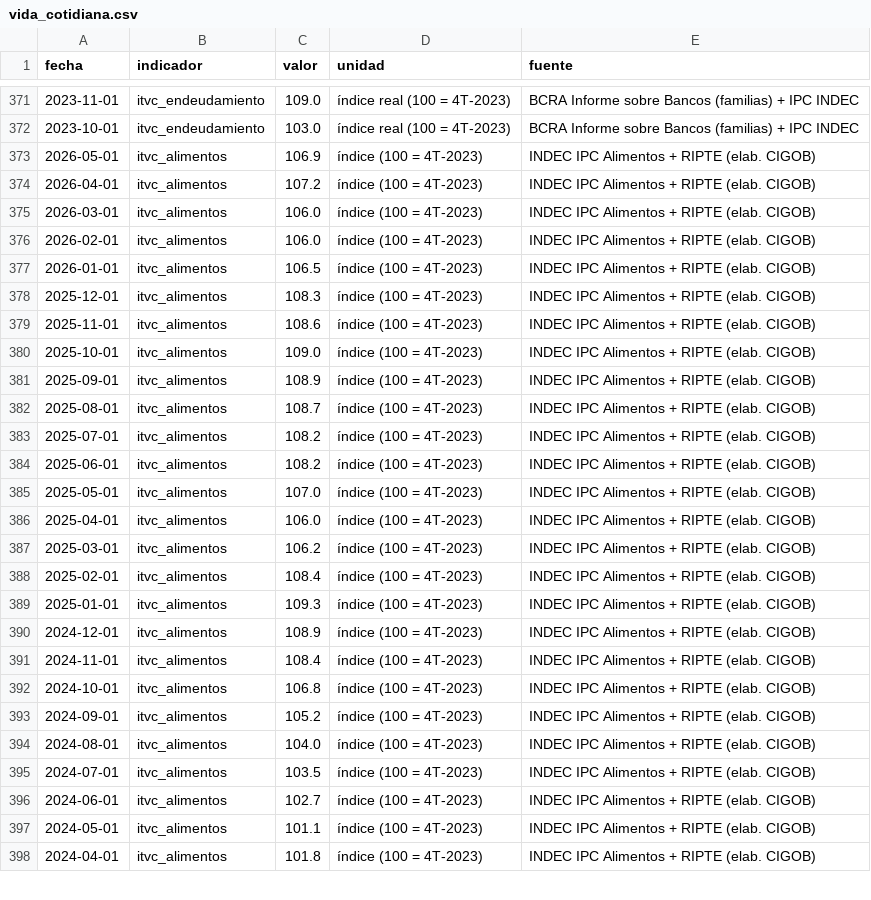
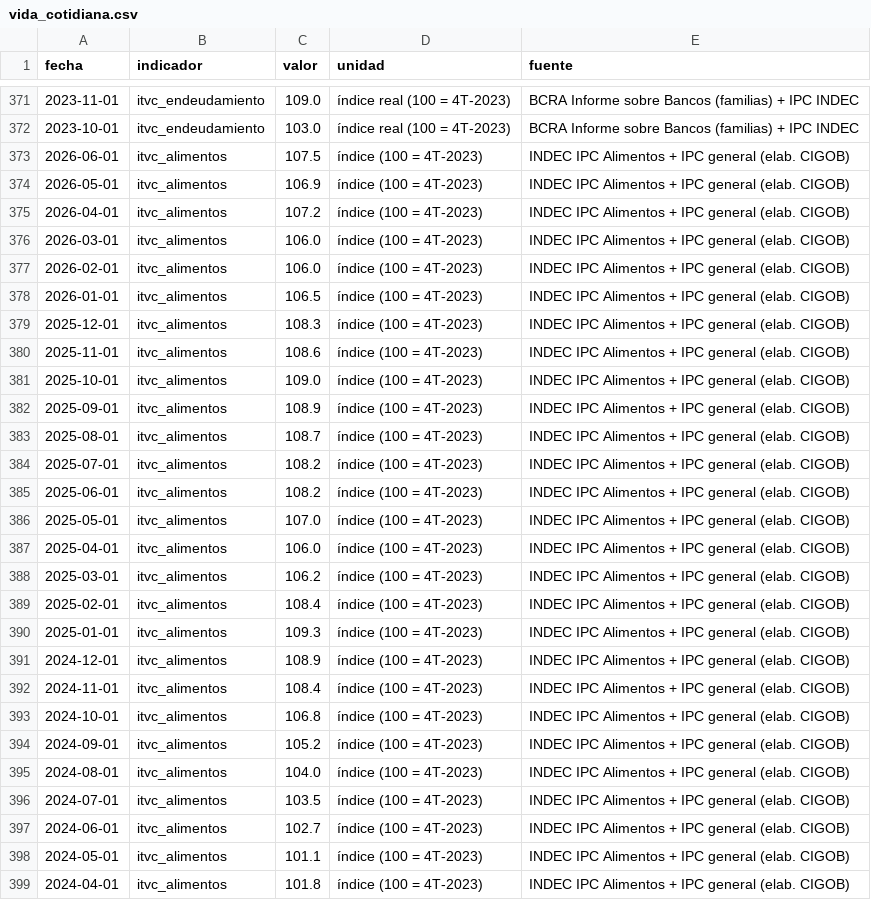
Before and after one commit to Juanpintoselso33/cigob-informe-coyuntura, a CSV file: projects/informe_coyuntura/output/series/vida_cotidiana.csv, drawn as a sheet; only a part is shown, gaps mark what is left out; the diff covers the shown part only.

```diff
--- a/projects/informe_coyuntura/output/series/vida_cotidiana.csv
+++ b/projects/informe_coyuntura/output/series/vida_cotidiana.csv
@@ -372,27 +372,28 @@ fecha,indicador,valor,unidad,fuente
 2023-10-01,itvc_endeudamiento,103.0,índice real (100 = 4T-2023),BCRA Informe sobre Bancos (familias) + IPC INDEC
-2026-05-01,itvc_alimentos,106.9,índice (100 = 4T-2023),INDEC IPC Alimentos + RIPTE (elab. CIGOB)
-2026-04-01,itvc_alimentos,107.2,índice (100 = 4T-2023),INDEC IPC Alimentos + RIPTE (elab. CIGOB)
-2026-03-01,itvc_alimentos,106.0,índice (100 = 4T-2023),INDEC IPC Alimentos + RIPTE (elab. CIGOB)
-2026-02-01,itvc_alimentos,106.0,índice (100 = 4T-2023),INDEC IPC Alimentos + RIPTE (elab. CIGOB)
-2026-01-01,itvc_alimentos,106.5,índice (100 = 4T-2023),INDEC IPC Alimentos + RIPTE (elab. CIGOB)
-2025-12-01,itvc_alimentos,108.3,índice (100 = 4T-2023),INDEC IPC Alimentos + RIPTE (elab. CIGOB)
-2025-11-01,itvc_alimentos,108.6,índice (100 = 4T-2023),INDEC IPC Alimentos + RIPTE (elab. CIGOB)
-2025-10-01,itvc_alimentos,109.0,índice (100 = 4T-2023),INDEC IPC Alimentos + RIPTE (elab. CIGOB)
-2025-09-01,itvc_alimentos,108.9,índice (100 = 4T-2023),INDEC IPC Alimentos + RIPTE (elab. CIGOB)
-2025-08-01,itvc_alimentos,108.7,índice (100 = 4T-2023),INDEC IPC Alimentos + RIPTE (elab. CIGOB)
-2025-07-01,itvc_alimentos,108.2,índice (100 = 4T-2023),INDEC IPC Alimentos + RIPTE (elab. CIGOB)
-2025-06-01,itvc_alimentos,108.2,índice (100 = 4T-2023),INDEC IPC Alimentos + RIPTE (elab. CIGOB)
-2025-05-01,itvc_alimentos,107.0,índice (100 = 4T-2023),INDEC IPC Alimentos + RIPTE (elab. CIGOB)
-2025-04-01,itvc_alimentos,106.0,índice (100 = 4T-2023),INDEC IPC Alimentos + RIPTE (elab. CIGOB)
-2025-03-01,itvc_alimentos,106.2,índice (100 = 4T-2023),INDEC IPC Alimentos + RIPTE (elab. CIGOB)
-2025-02-01,itvc_alimentos,108.4,índice (100 = 4T-2023),INDEC IPC Alimentos + RIPTE (elab. CIGOB)
-2025-01-01,itvc_alimentos,109.3,índice (100 = 4T-2023),INDEC IPC Alimentos + RIPTE (elab. CIGOB)
-2024-12-01,itvc_alimentos,108.9,índice (100 = 4T-2023),INDEC IPC Alimentos + RIPTE (elab. CIGOB)
-2024-11-01,itvc_alimentos,108.4,índice (100 = 4T-2023),INDEC IPC Alimentos + RIPTE (elab. CIGOB)
-2024-10-01,itvc_alimentos,106.8,índice (100 = 4T-2023),INDEC IPC Alimentos + RIPTE (elab. CIGOB)
-2024-09-01,itvc_alimentos,105.2,índice (100 = 4T-2023),INDEC IPC Alimentos + RIPTE (elab. CIGOB)
-2024-08-01,itvc_alimentos,104.0,índice (100 = 4T-2023),INDEC IPC Alimentos + RIPTE (elab. CIGOB)
-2024-07-01,itvc_alimentos,103.5,índice (100 = 4T-2023),INDEC IPC Alimentos + RIPTE (elab. CIGOB)
-2024-06-01,itvc_alimentos,102.7,índice (100 = 4T-2023),INDEC IPC Alimentos + RIPTE (elab. CIGOB)
-2024-05-01,itvc_alimentos,101.1,índice (100 = 4T-2023),INDEC IPC Alimentos + RIPTE (elab. CIGOB)
-2024-04-01,itvc_alimentos,101.8,índice (100 = 4T-2023),INDEC IPC Alimentos + RIPTE (elab. CIGOB)
+2026-06-01,itvc_alimentos,107.5,índice (100 = 4T-2023),INDEC IPC Alimentos + IPC general (elab. CIGOB)
+2026-05-01,itvc_alimentos,106.9,índice (100 = 4T-2023),INDEC IPC Alimentos + IPC general (elab. CIGOB)
+2026-04-01,itvc_alimentos,107.2,índice (100 = 4T-2023),INDEC IPC Alimentos + IPC general (elab. CIGOB)
+2026-03-01,itvc_alimentos,106.0,índice (100 = 4T-2023),INDEC IPC Alimentos + IPC general (elab. CIGOB)
+2026-02-01,itvc_alimentos,106.0,índice (100 = 4T-2023),INDEC IPC Alimentos + IPC general (elab. CIGOB)
+2026-01-01,itvc_alimentos,106.5,índice (100 = 4T-2023),INDEC IPC Alimentos + IPC general (elab. CIGOB)
+2025-12-01,itvc_alimentos,108.3,índice (100 = 4T-2023),INDEC IPC Alimentos + IPC general (elab. CIGOB)
+2025-11-01,itvc_alimentos,108.6,índice (100 = 4T-2023),INDEC IPC Alimentos + IPC general (elab. CIGOB)
+2025-10-01,itvc_alimentos,109.0,índice (100 = 4T-2023),INDEC IPC Alimentos + IPC general (elab. CIGOB)
+2025-09-01,itvc_alimentos,108.9,índice (100 = 4T-2023),INDEC IPC Alimentos + IPC general (elab. CIGOB)
+2025-08-01,itvc_alimentos,108.7,índice (100 = 4T-2023),INDEC IPC Alimentos + IPC general (elab. CIGOB)
+2025-07-01,itvc_alimentos,108.2,índice (100 = 4T-2023),INDEC IPC Alimentos + IPC general (elab. CIGOB)
+2025-06-01,itvc_alimentos,108.2,índice (100 = 4T-2023),INDEC IPC Alimentos + IPC general (elab. CIGOB)
+2025-05-01,itvc_alimentos,107.0,índice (100 = 4T-2023),INDEC IPC Alimentos + IPC general (elab. CIGOB)
+2025-04-01,itvc_alimentos,106.0,índice (100 = 4T-2023),INDEC IPC Alimentos + IPC general (elab. CIGOB)
+2025-03-01,itvc_alimentos,106.2,índice (100 = 4T-2023),INDEC IPC Alimentos + IPC general (elab. CIGOB)
+2025-02-01,itvc_alimentos,108.4,índice (100 = 4T-2023),INDEC IPC Alimentos + IPC general (elab. CIGOB)
+2025-01-01,itvc_alimentos,109.3,índice (100 = 4T-2023),INDEC IPC Alimentos + IPC general (elab. CIGOB)
+2024-12-01,itvc_alimentos,108.9,índice (100 = 4T-2023),INDEC IPC Alimentos + IPC general (elab. CIGOB)
+2024-11-01,itvc_alimentos,108.4,índice (100 = 4T-2023),INDEC IPC Alimentos + IPC general (elab. CIGOB)
+2024-10-01,itvc_alimentos,106.8,índice (100 = 4T-2023),INDEC IPC Alimentos + IPC general (elab. CIGOB)
+2024-09-01,itvc_alimentos,105.2,índice (100 = 4T-2023),INDEC IPC Alimentos + IPC general (elab. CIGOB)
+2024-08-01,itvc_alimentos,104.0,índice (100 = 4T-2023),INDEC IPC Alimentos + IPC general (elab. CIGOB)
+2024-07-01,itvc_alimentos,103.5,índice (100 = 4T-2023),INDEC IPC Alimentos + IPC general (elab. CIGOB)
+2024-06-01,itvc_alimentos,102.7,índice (100 = 4T-2023),INDEC IPC Alimentos + IPC general (elab. CIGOB)
+2024-05-01,itvc_alimentos,101.1,índice (100 = 4T-2023),INDEC IPC Alimentos + IPC general (elab. CIGOB)
+2024-04-01,itvc_alimentos,101.8,índice (100 = 4T-2023),INDEC IPC Alimentos + IPC general (elab. CIGOB)
```
Also changed, not shown: 6 edited cells elsewhere in this file, 6 other files.
